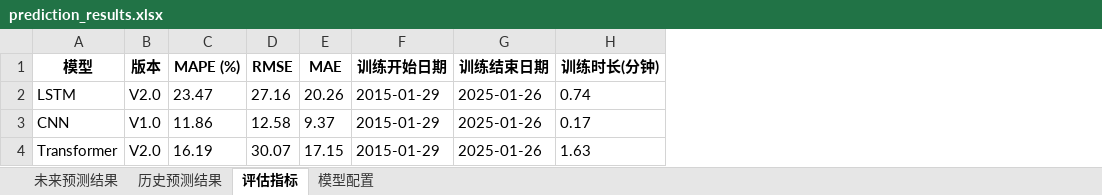
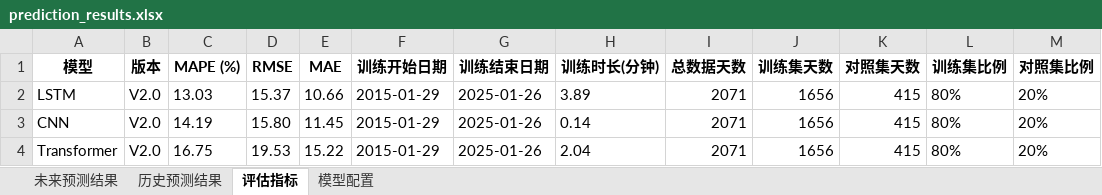
Before and after one commit to SuLinFeng7/7Days-PreStock, an Excel workbook: record/601127.SH_20250225/prediction_results.xlsx, sheet 评估指标, drawn as a sheet; values as stored, in another font and other column widths than the file's, no borders; the diff names each change by its address in the sheet, - before the commit and + after, or states it on an @@ line.

```diff
--- a/record/601127.SH_20250225/prediction_results.xlsx (sheet 评估指标)
+++ b/record/601127.SH_20250225/prediction_results.xlsx (sheet 评估指标)
+column I (总数据天数), rows 2-4: all 2071
+column J (训练集天数), rows 2-4: all 1656
+column K (对照集天数), rows 2-4: all 415
+column L (训练集比例), rows 2-4: all 80%
+column M (对照集比例), rows 2-4: all 20%
-C2 (MAPE (%)): 23.47
+C2 (MAPE (%)): 13.03
-D2 (RMSE): 27.16
+D2 (RMSE): 15.37
-E2 (MAE): 20.26
+E2 (MAE): 10.66
-H2 (训练时长(分钟)): 0.74
+H2 (训练时长(分钟)): 3.89
-B3 (版本): V1.0
+B3 (版本): V2.0
-C3 (MAPE (%)): 11.86
+C3 (MAPE (%)): 14.19
-D3 (RMSE): 12.58
+D3 (RMSE): 15.80
-E3 (MAE): 9.37
+E3 (MAE): 11.45
-H3 (训练时长(分钟)): 0.17
+H3 (训练时长(分钟)): 0.14
-C4 (MAPE (%)): 16.19
+C4 (MAPE (%)): 16.75
-D4 (RMSE): 30.07
+D4 (RMSE): 19.53
-E4 (MAE): 17.15
+E4 (MAE): 15.22
-H4 (训练时长(分钟)): 1.63
+H4 (训练时长(分钟)): 2.04
```
Also changed, not shown: sheet 历史预测结果, sheet 未来预测结果, sheet 模型配置, record/601127.SH_20250224/prediction_results.xlsx, 14 other files.
